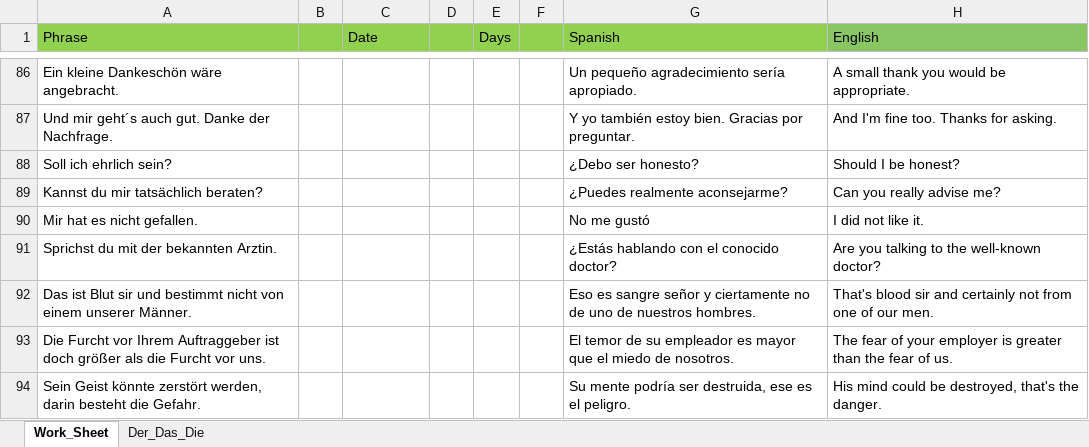
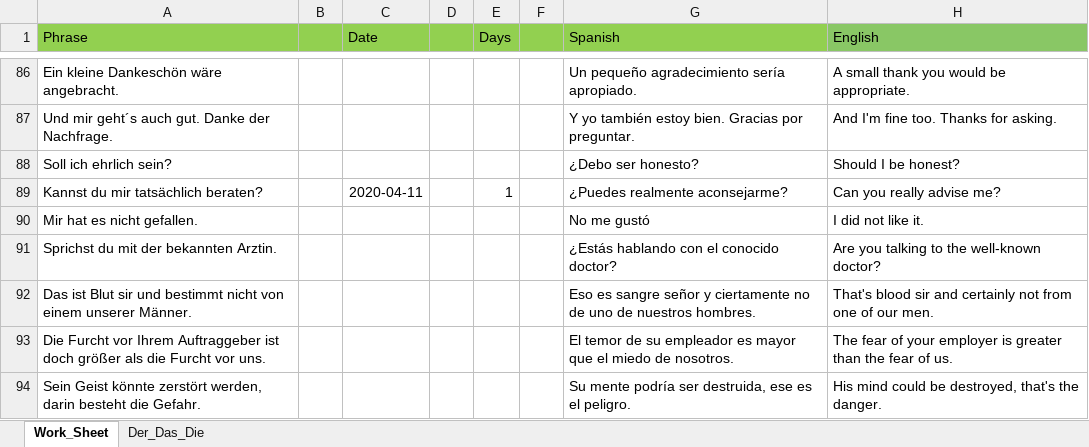
Before and after one commit to StanPeter/germanApp, an Excel workbook: database.xlsx, sheet Work_Sheet, drawn as a sheet; only a part is shown, gaps mark what is left out; values as stored, in another font and other column widths than the file's, no borders; the diff covers the shown part only; the diff names each change by its address in the sheet, - before the commit and + after, or states it on an @@ line.

```diff
--- a/database.xlsx (sheet Work_Sheet)
+++ b/database.xlsx (sheet Work_Sheet)
-C89 (Date): (empty)
+C89 (Date): 2020-04-11
-E89 (Days): (empty)
+E89 (Days): 1
```
Also changed, not shown: 12 edited cells elsewhere in this sheet, 4 other files.
